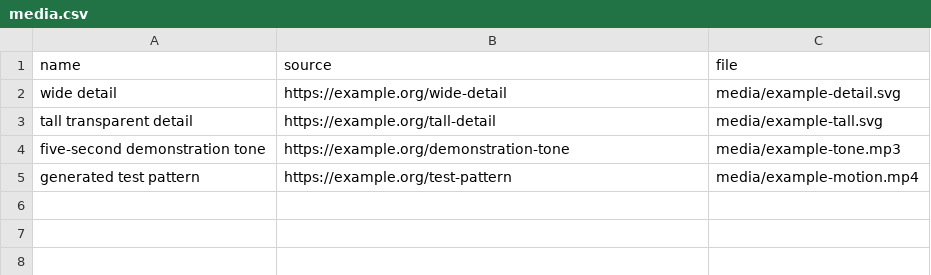
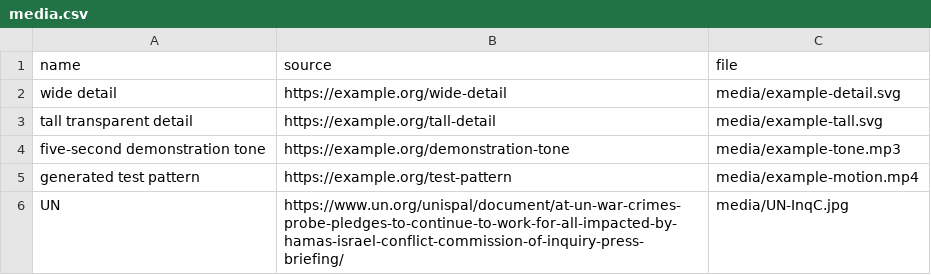
Before and after one commit to Master-Interaction-Design-SUPSI/2026-ddd-group-08, a CSV file: media.csv, drawn as a sheet; the diff names each change by its address in the sheet, - before the commit and + after, or states it on an @@ line.

Commit message:
Add UN inquiry image link to media.csv

```diff
--- a/media.csv
+++ b/media.csv
+row 6: UN | https://www.un.org/unispal/document/at-un-war-crimes-probe-pledges-to-continue-to-work-for-all-impacted-by-hamas-israel-conflict-commission-of-inquiry-press-briefing/ | media/UN-InqC.jpg
```
